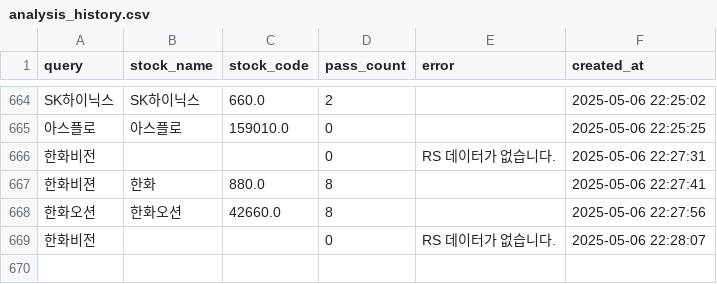
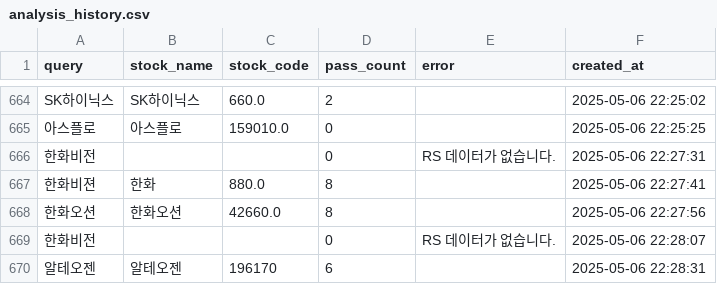
Before and after one commit to MinHoBinE/minhobin, a CSV file: data/analysis_history.csv, drawn as a sheet; only a part is shown, gaps mark what is left out.

Commit message:
Add analysis history: 알테오젠

```diff
--- a/data/analysis_history.csv
+++ b/data/analysis_history.csv
@@ -669 +669,2 @@ SK하이닉스,SK하이닉스,660.0,2,,2025-05-06 22:25:02
 한화비전,,,0,RS 데이터가 없습니다.,2025-05-06 22:28:07
+알테오젠,알테오젠,196170,6,,2025-05-06 22:28:31
```
